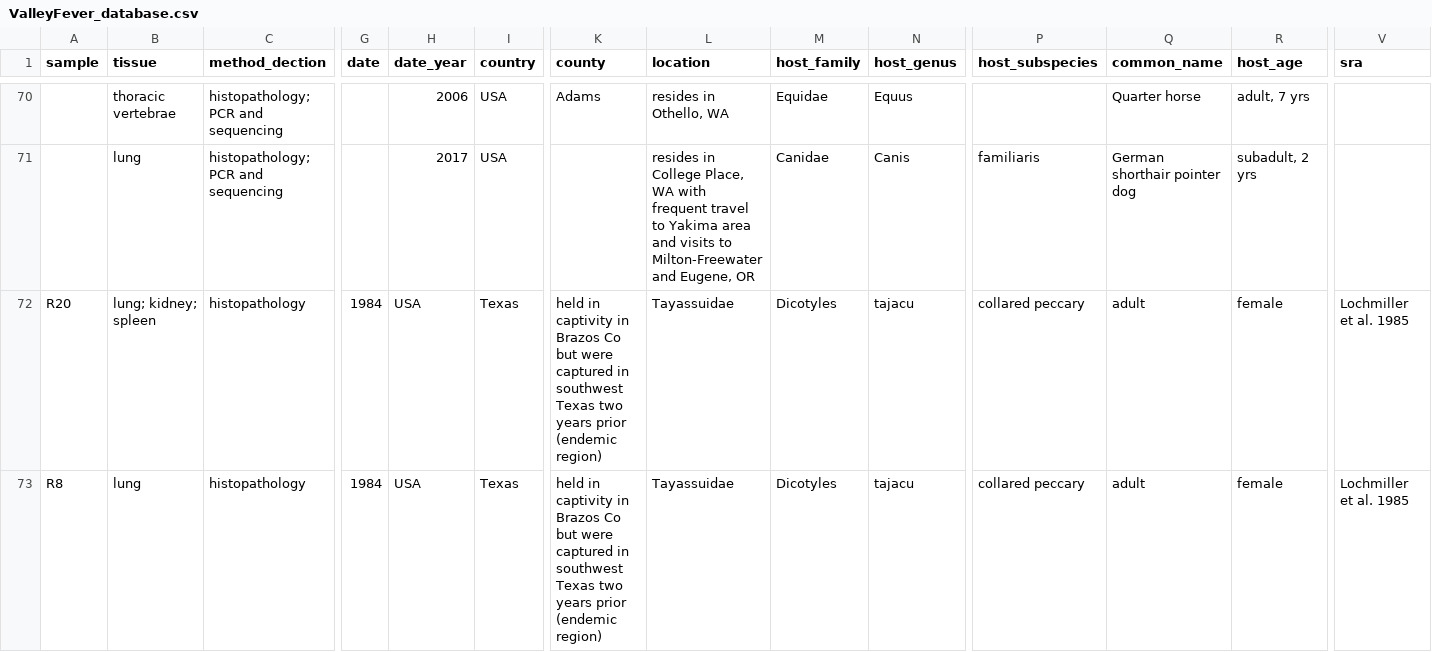
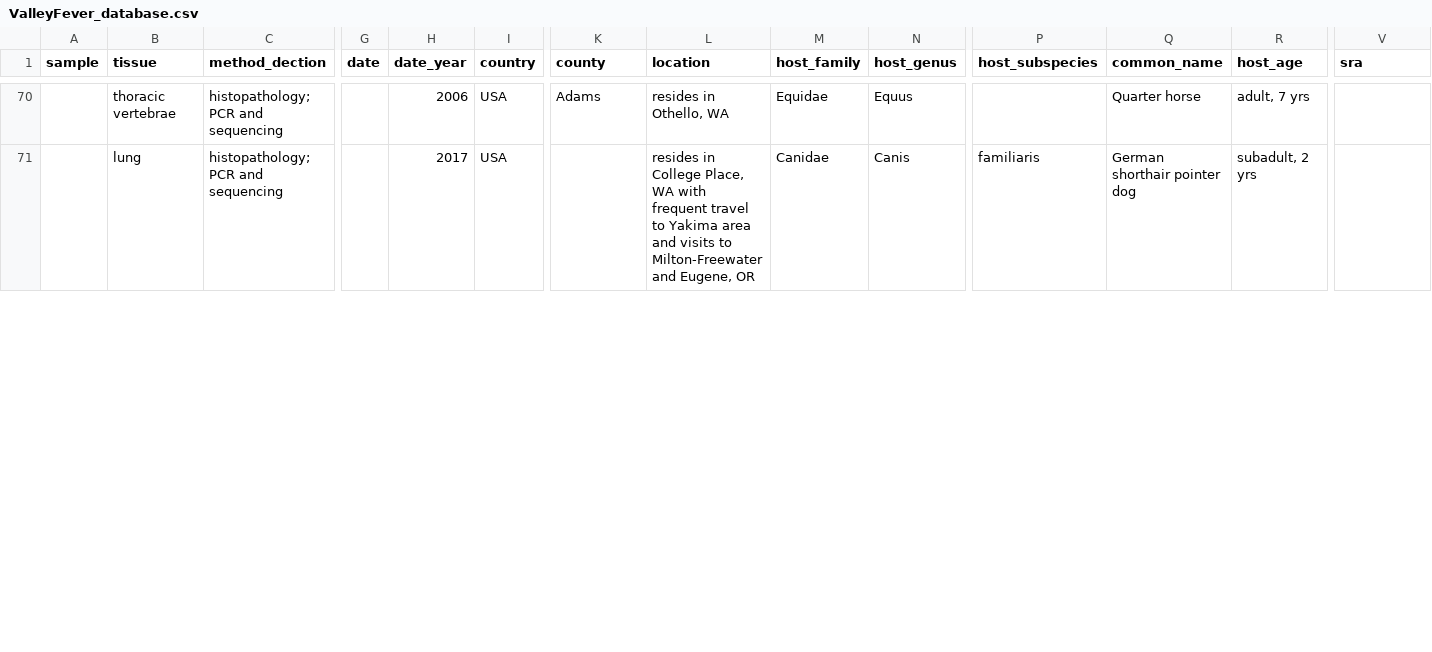
Before and after one commit to p-salazarhamm/Animal_surveillance_Valley_Fever, a CSV file: ValleyFever_database.csv, drawn as a sheet; only a part is shown, gaps mark what is left out; removed rows and columns are numbered as before the commit, all else as after; rows hold the shown columns only; the diff covers the shown part only; the diff names each change by its address in the sheet, - before the commit and + after, or states it on an @@ line.

Commit message:
Update ValleyFever_database.csv

```diff
--- a/ValleyFever_database.csv
+++ b/ValleyFever_database.csv
-row 72: R20 | lung; kidney; spleen | histopathology | 1984 | USA | Texas | held in captivity in Brazos Co but were captured in southwest Texas two years prior (endemic region) | Tayassuidae | Dicotyles | tajacu | collared peccary | adult | female | Lochmiller et al. 1985
-row 73: R8 | lung | histopathology | 1984 | USA | Texas | held in captivity in Brazos Co but were captured in southwest Texas two years prior (endemic region) | Tayassuidae | Dicotyles | tajacu | collared peccary | adult | female | Lochmiller et al. 1985
```
Also changed, not shown: 4 added rows and 2 removed rows elsewhere in this file.
